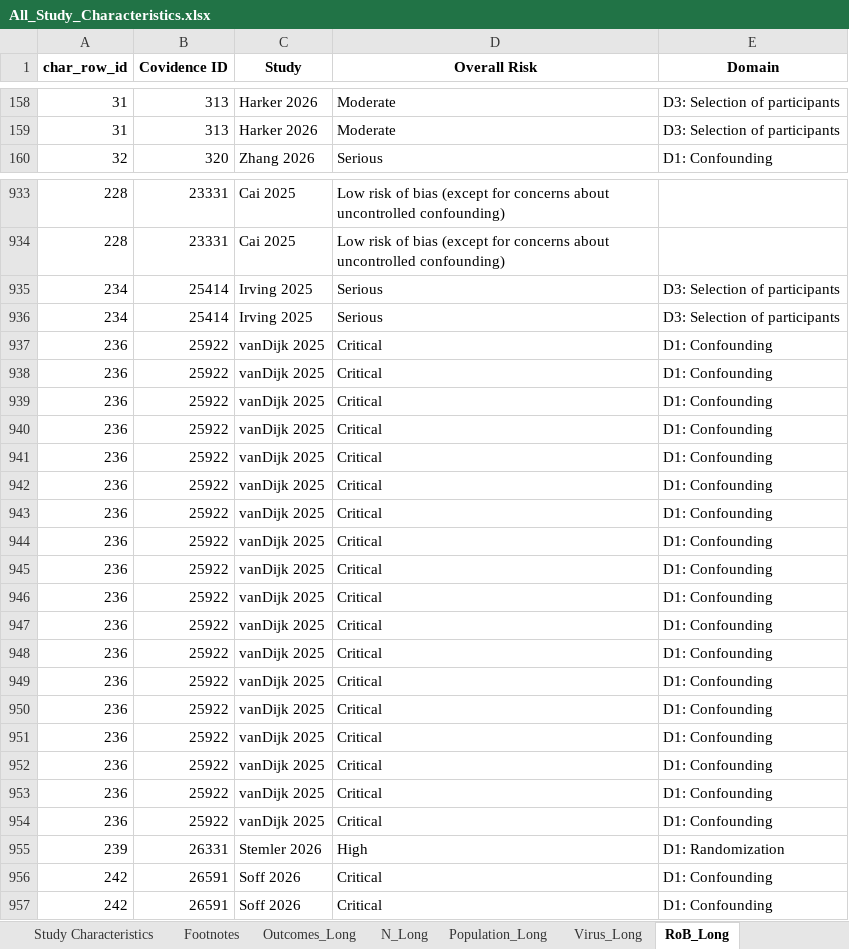
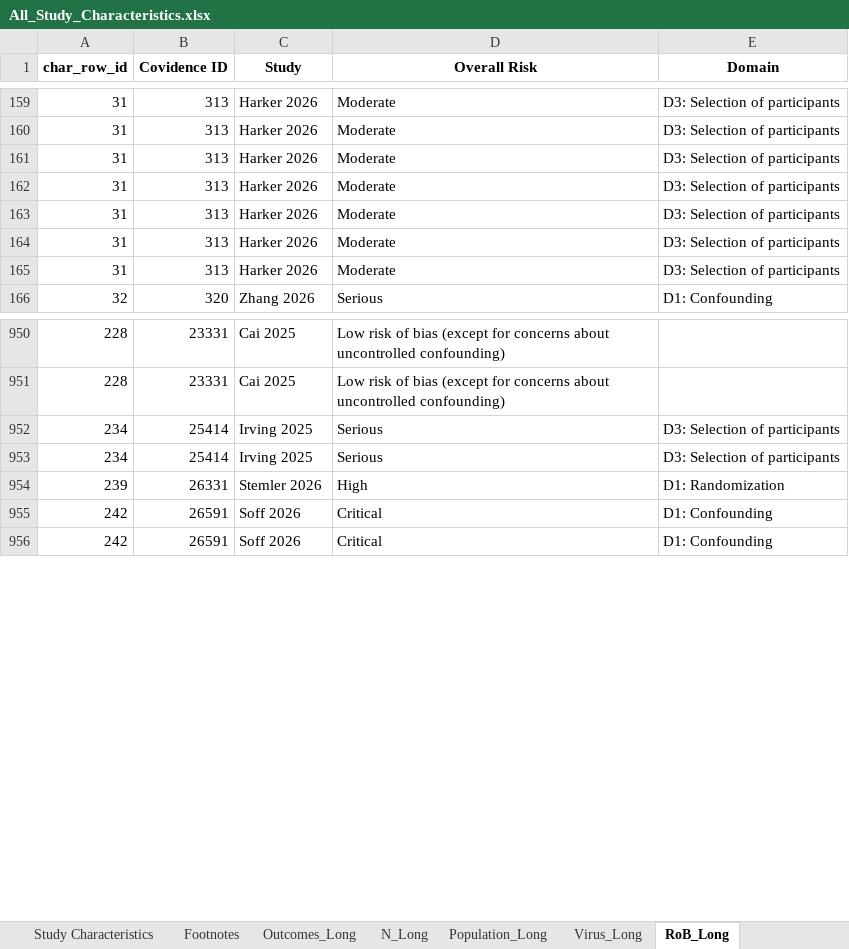
Before and after one commit to Michelle-Watson/vip_data_vis, an Excel workbook: characteristics_tables/All_Study_Characteristics.xlsx, sheet RoB_Long, drawn as a sheet; only a part is shown, gaps mark what is left out; values as stored, in another font and other column widths than the file's, no borders; removed rows and columns are numbered as before the commit, all else as after; the diff covers the shown part only; the diff names each change by its address in the sheet, - before the commit and + after, or states it on an @@ line.

```diff
--- a/characteristics_tables/All_Study_Characteristics.xlsx (sheet RoB_Long)
+++ b/characteristics_tables/All_Study_Characteristics.xlsx (sheet RoB_Long)
+row 161: 31 | 313 | Harker 2026 | Moderate | D3: Selection of participants
+row 162: 31 | 313 | Harker 2026 | Moderate | D3: Selection of participants
+row 163: 31 | 313 | Harker 2026 | Moderate | D3: Selection of participants
+row 164: 31 | 313 | Harker 2026 | Moderate | D3: Selection of participants
+row 165: 31 | 313 | Harker 2026 | Moderate | D3: Selection of participants
-row 937: 236 | 25922 | vanDijk 2025 | Critical | D1: Confounding
-row 938: 236 | 25922 | vanDijk 2025 | Critical | D1: Confounding
-row 939: 236 | 25922 | vanDijk 2025 | Critical | D1: Confounding
-row 940: 236 | 25922 | vanDijk 2025 | Critical | D1: Confounding
-row 941: 236 | 25922 | vanDijk 2025 | Critical | D1: Confounding
-row 942: 236 | 25922 | vanDijk 2025 | Critical | D1: Confounding
-row 943: 236 | 25922 | vanDijk 2025 | Critical | D1: Confounding
-row 944: 236 | 25922 | vanDijk 2025 | Critical | D1: Confounding
-row 945: 236 | 25922 | vanDijk 2025 | Critical | D1: Confounding
-row 946: 236 | 25922 | vanDijk 2025 | Critical | D1: Confounding
-row 947: 236 | 25922 | vanDijk 2025 | Critical | D1: Confounding
-row 948: 236 | 25922 | vanDijk 2025 | Critical | D1: Confounding
-row 949: 236 | 25922 | vanDijk 2025 | Critical | D1: Confounding
-row 950: 236 | 25922 | vanDijk 2025 | Critical | D1: Confounding
-row 951: 236 | 25922 | vanDijk 2025 | Critical | D1: Confounding
-row 952: 236 | 25922 | vanDijk 2025 | Critical | D1: Confounding
-row 953: 236 | 25922 | vanDijk 2025 | Critical | D1: Confounding
-row 954: 236 | 25922 | vanDijk 2025 | Critical | D1: Confounding
```
Also changed, not shown: other rows of this sheet, sheet Study Characteristics, sheet Outcomes_Long, sheet Population_Long, sheet Virus_Long, sheet N_Long, characteristics_tables/COVID_Study_Characteristics.xlsx, characteristics_tables/Influenza_Study_Characteristics.xlsx, 7 other files.
